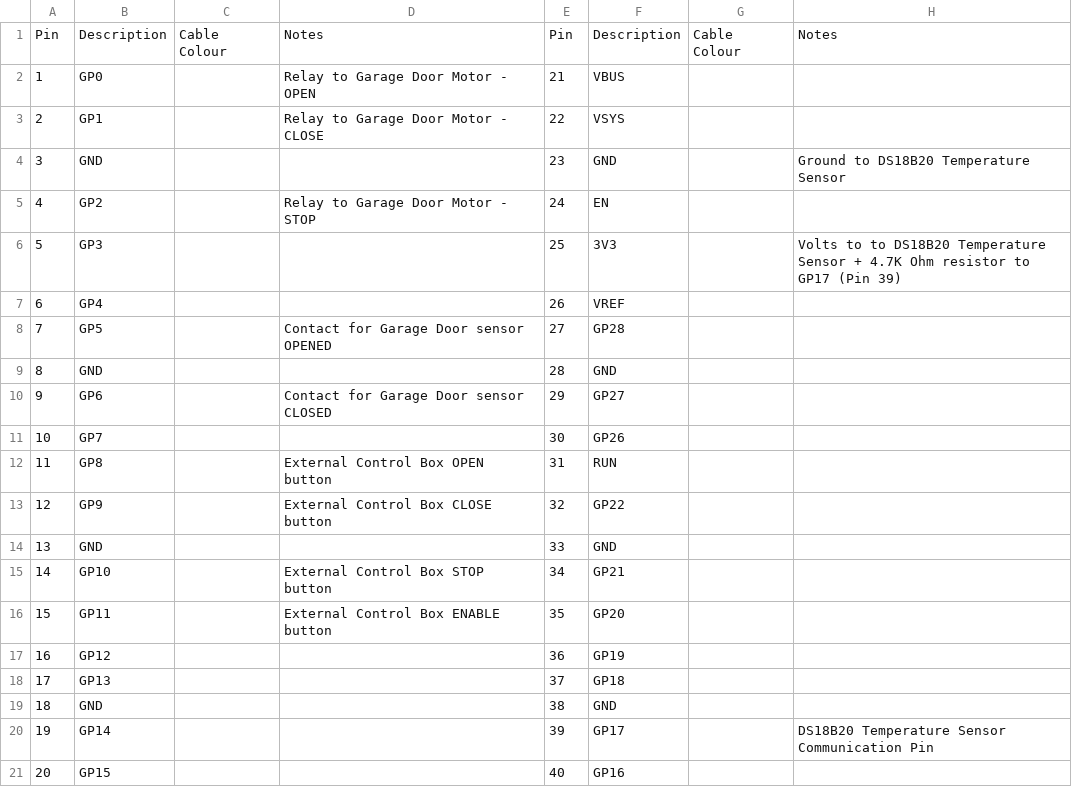
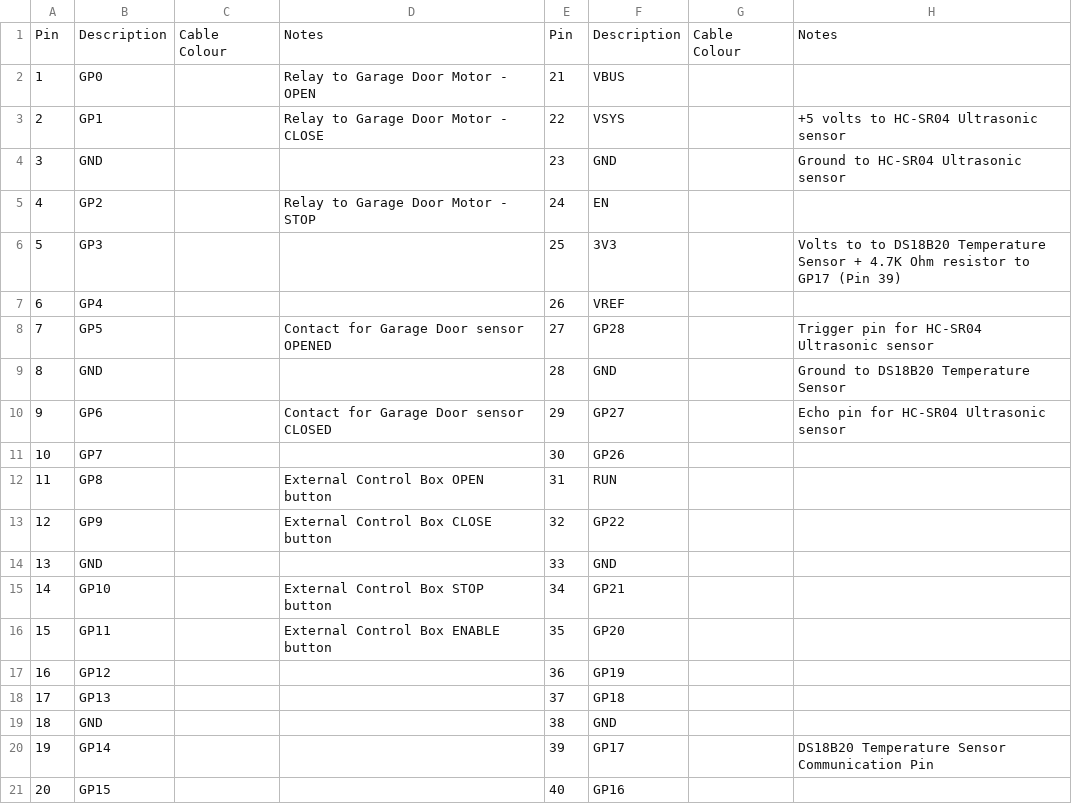
Before and after one commit to thenextbutton/PiCOW-Garage, a CSV file: Raspberry PiCOW - ESPGarage Pins.csv, drawn as a sheet.

Commit message:
Update Raspberry PiCOW - ESPGarage Pins.csv
updated with information for the HC-SR04 Ultrasonic sensor

```diff
--- a/Raspberry PiCOW - ESPGarage Pins.csv
+++ b/Raspberry PiCOW - ESPGarage Pins.csv
@@ -2,4 +2,4 @@ Pin,Description,Cable Colour,Notes,Pin,Description,Cable Colour,Notes
 1,GP0,,Relay to Garage Door Motor - OPEN,21,VBUS,,
-2,GP1,,Relay to Garage Door Motor - CLOSE,22,VSYS,,
-3,GND,,,23,GND,,Ground to DS18B20 Temperature Sensor
+2,GP1,,Relay to Garage Door Motor - CLOSE,22,VSYS,,+5 volts to HC-SR04 Ultrasonic sensor
+3,GND,,,23,GND,,Ground to HC-SR04 Ultrasonic sensor
 4,GP2,,Relay to Garage Door Motor - STOP,24,EN,,
@@ -7,5 +7,5 @@ Pin,Description,Cable Colour,Notes,Pin,Description,Cable Colour,Notes
 6,GP4,,,26,VREF,,
-7,GP5,,Contact for Garage Door sensor OPENED,27,GP28,,
-8,GND,,,28,GND,,
-9,GP6,,Contact for Garage Door sensor CLOSED,29,GP27,,
+7,GP5,,Contact for Garage Door sensor OPENED,27,GP28,,Trigger pin for HC-SR04 Ultrasonic sensor
+8,GND,,,28,GND,,Ground to DS18B20 Temperature Sensor
+9,GP6,,Contact for Garage Door sensor CLOSED,29,GP27,,Echo pin for HC-SR04 Ultrasonic sensor
 10,GP7,,,30,GP26,,
```
